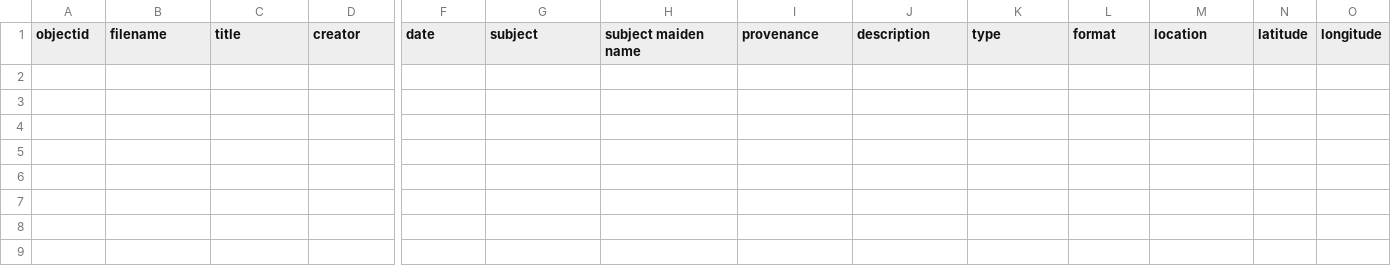
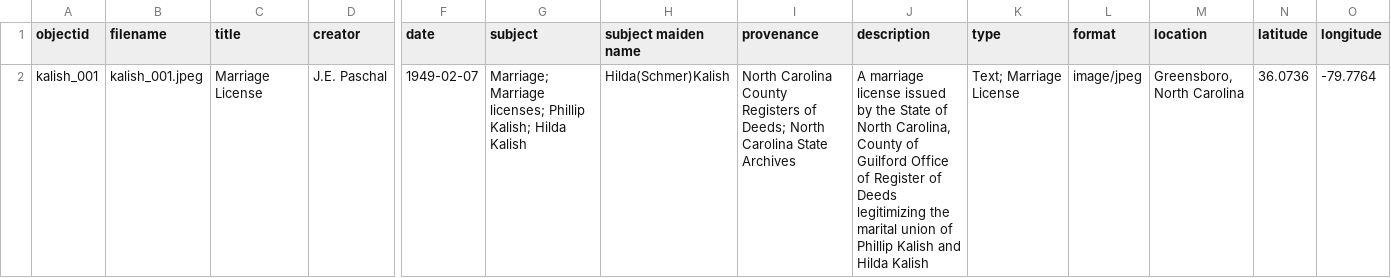
Before and after one commit to oliviamkalish-eng/Hildas_Archive, a CSV file: _data/demo-metadata.csv, drawn as a sheet; only a part is shown, gaps mark what is left out; rows hold the shown columns only; the diff names each change by its address in the sheet, - before the commit and + after, or states it on an @@ line.

Commit message:
Update demo-metadata.csv

```diff
--- a/_data/demo-metadata.csv
+++ b/_data/demo-metadata.csv
+row 2: kalish_001 | kalish_001.jpeg | Marriage License | J.E. Paschal | 1949-02-07 | Marriage; Marriage licenses; Phillip Kalish; Hilda Kalish | Hilda(Schmer)Kalish | North Carolina County Registers of Deeds; North Carolina State Archives | A marriage license issued by the State of North Carolina, County of Guilford Office of Register of Deeds legitimizing the marital union of Phillip Kalish and Hilda Kalish | Text; Marriage License | image/jpeg | Greensboro, North Carolina | 36.0736 | -79.7764
```
